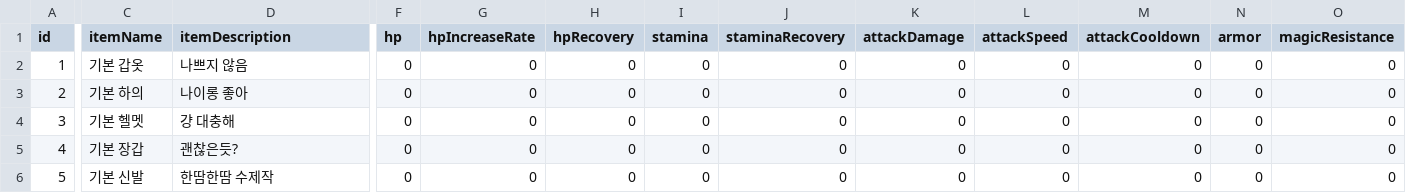
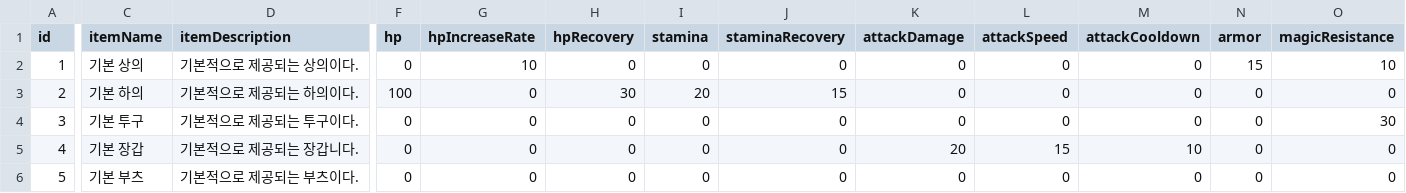
Before and after one commit to lowprofile-dev/mobile-RPG, a CSV file: Assets/Resources/CSVData/ItemDatabase.csv, drawn as a sheet; only a part is shown, gaps mark what is left out; the diff covers the shown part only; the diff names each change by its address in the sheet, - before the commit and + after, or states it on an @@ line.

```diff
--- a/Assets/Resources/CSVData/ItemDatabase.csv
+++ b/Assets/Resources/CSVData/ItemDatabase.csv
-C2 (itemName): 기본 갑옷
+C2 (itemName): 기본 상의
-D2 (itemDescription): 나쁘지 않음
+D2 (itemDescription): 기본적으로 제공되는 상의이다.
-G2 (hpIncreaseRate): 0
+G2 (hpIncreaseRate): 10
-N2 (armor): 0
+N2 (armor): 15
-O2 (magicResistance): 0
+O2 (magicResistance): 10
-D3 (itemDescription): 나이롱 좋아
+D3 (itemDescription): 기본적으로 제공되는 하의이다.
-F3 (hp): 0
+F3 (hp): 100
-H3 (hpRecovery): 0
+H3 (hpRecovery): 30
-I3 (stamina): 0
+I3 (stamina): 20
-J3 (staminaRecovery): 0
+J3 (staminaRecovery): 15
-C4 (itemName): 기본 헬멧
+C4 (itemName): 기본 투구
-D4 (itemDescription): 걍 대충해
+D4 (itemDescription): 기본적으로 제공되는 투구이다.
-O4 (magicResistance): 0
+O4 (magicResistance): 30
-D5 (itemDescription): 괜찮은듯?
+D5 (itemDescription): 기본적으로 제공되는 장갑니다.
-K5 (attackDamage): 0
+K5 (attackDamage): 20
-L5 (attackSpeed): 0
+L5 (attackSpeed): 15
-M5 (attackCooldown): 0
+M5 (attackCooldown): 10
-C6 (itemName): 기본 신발
+C6 (itemName): 기본 부츠
-D6 (itemDescription): 한땀한땀 수제작
+D6 (itemDescription): 기본적으로 제공되는 부츠이다.
```
Also changed, not shown: 3 edited cells elsewhere in this file, 34 other files.
